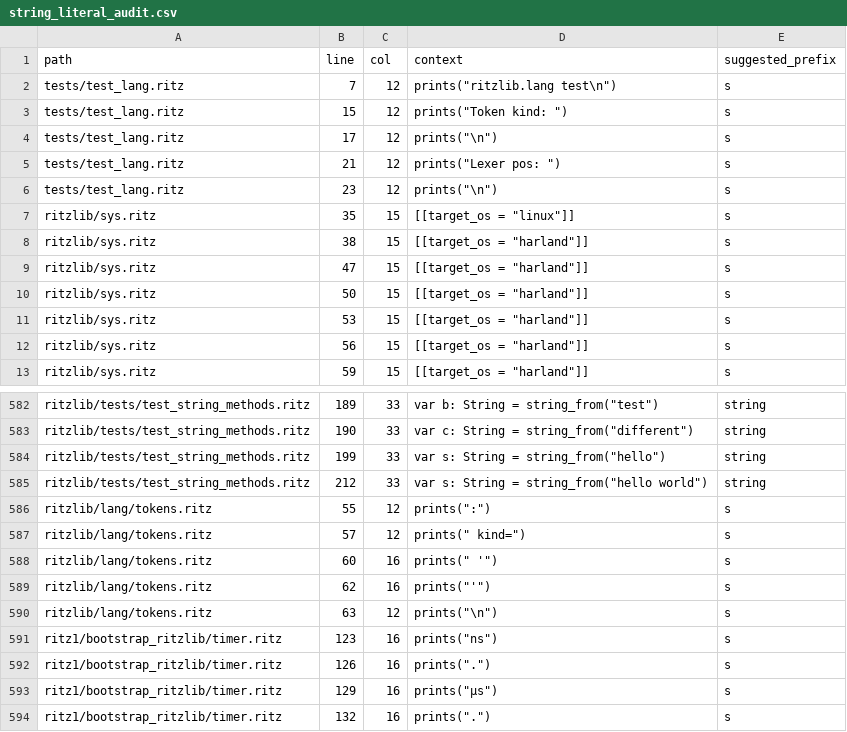
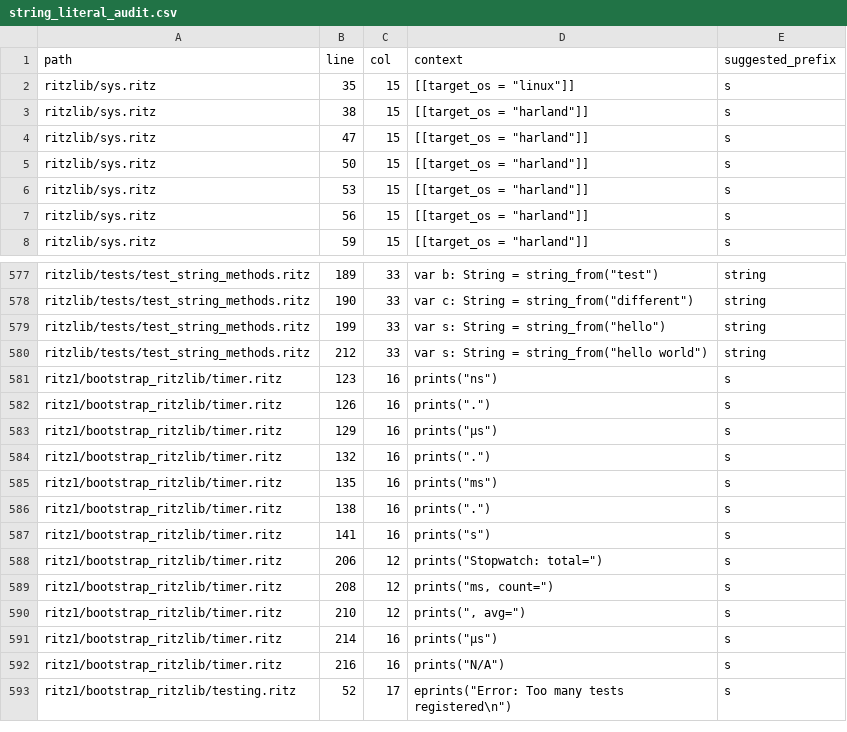
Before and after one commit to ritz-lang/rz, a CSV file: projects/ritz/docs/string_literal_audit.csv, drawn as a sheet; only a part is shown, gaps mark what is left out; the shorter side is filled out with more unchanged rows.

```diff
--- a/projects/ritz/docs/string_literal_audit.csv
+++ b/projects/ritz/docs/string_literal_audit.csv
@@ -1,7 +1,2 @@
 path,line,col,context,suggested_prefix
-tests/test_lang.ritz,7,12,"prints(""ritzlib.lang test\n"")",s
-tests/test_lang.ritz,15,12,"prints(""Token kind: "")",s
-tests/test_lang.ritz,17,12,"prints(""\n"")",s
-tests/test_lang.ritz,21,12,"prints(""Lexer pos: "")",s
-tests/test_lang.ritz,23,12,"prints(""\n"")",s
 ritzlib/sys.ritz,35,15,"[[target_os = ""linux""]]",s
@@ -585,7 +580,2 @@ ritzlib/tests/test_string_methods.ritz,199,33,"var s: String = string_from(""hel
 ritzlib/tests/test_string_methods.ritz,212,33,"var s: String = string_from(""hello world"")",string
-ritzlib/lang/tokens.ritz,55,12,"prints("":"")",s
-ritzlib/lang/tokens.ritz,57,12,"prints("" kind="")",s
-ritzlib/lang/tokens.ritz,60,16,"prints("" '"")",s
-ritzlib/lang/tokens.ritz,62,16,"prints(""'"")",s
-ritzlib/lang/tokens.ritz,63,12,"prints(""\n"")",s
 ritz1/bootstrap_ritzlib/timer.ritz,123,16,"prints(""ns"")",s
```
Also changed, not shown: 9 other files.
